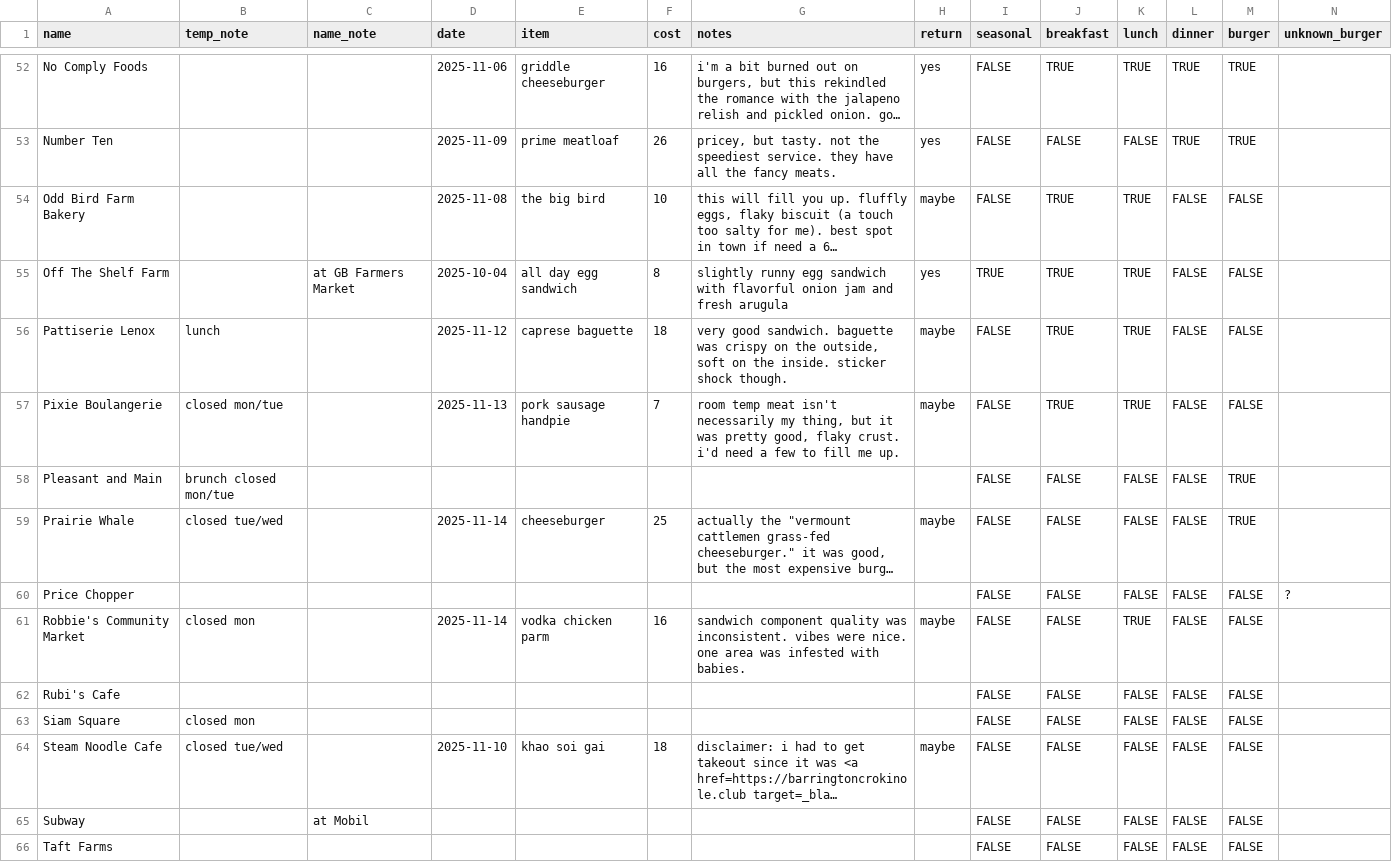
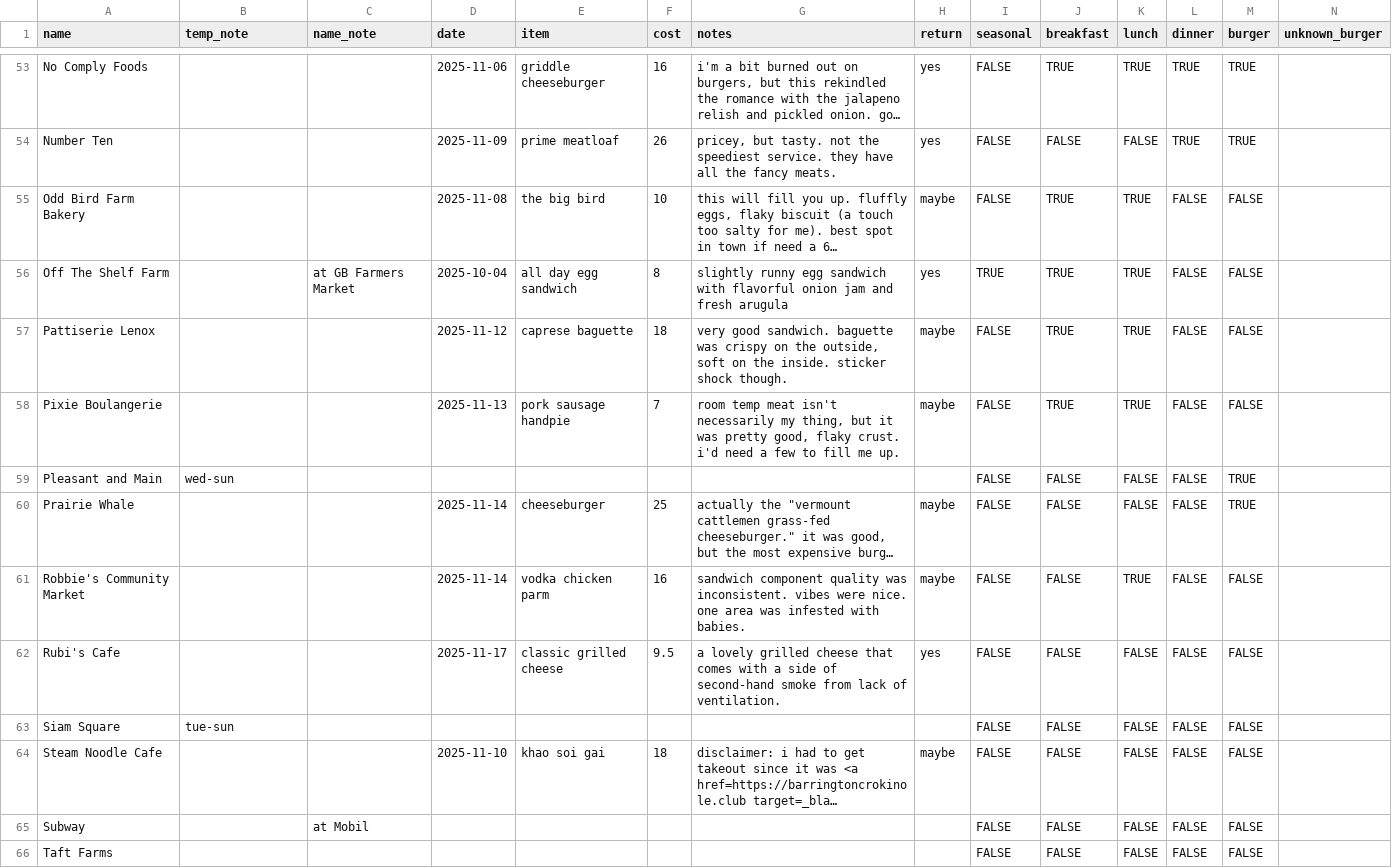
Before and after one commit to russellsamora/grazebarrington, a CSV file: src/data/places.csv, drawn as a sheet; only a part is shown, gaps mark what is left out; long unchanged cells end in …; removed rows and columns are numbered as before the commit, all else as after; rows hold the shown columns only; the diff covers the shown part only; the diff names each change by its address in the sheet, - before the commit and + after, or states it on an @@ line.

```diff
--- a/src/data/places.csv
+++ b/src/data/places.csv
-B57 (temp_note): lunch
+B57 (temp_note): (empty)
-B58 (temp_note): closed mon/tue
+B58 (temp_note): (empty)
-B59 (temp_note): brunch closed mon/tue
+B59 (temp_note): wed-sun
-B60 (temp_note): closed tue/wed
+B60 (temp_note): (empty)
-row 60: Price Chopper |  |  |  |  |  |  |  | FALSE | FALSE | FALSE | FALSE | FALSE | ?
-B61 (temp_note): closed mon
+B61 (temp_note): (empty)
-D62 (date): (empty)
+D62 (date): 2025-11-17
-E62 (item): (empty)
+E62 (item): classic grilled cheese
-F62 (cost): (empty)
+F62 (cost): 9.5
-G62 (notes): (empty)
+G62 (notes): a lovely grilled cheese that comes with a side of second-hand smoke from lack of ventilation.
-H62 (return): (empty)
+H62 (return): yes
-B63 (temp_note): closed mon
+B63 (temp_note): tue-sun
-B64 (temp_note): closed tue/wed
+B64 (temp_note): (empty)
```
Also changed, not shown: 2 added rows, 1 removed row, 2 moved rows and 1 edited cell elsewhere in this file, 16 other files.
